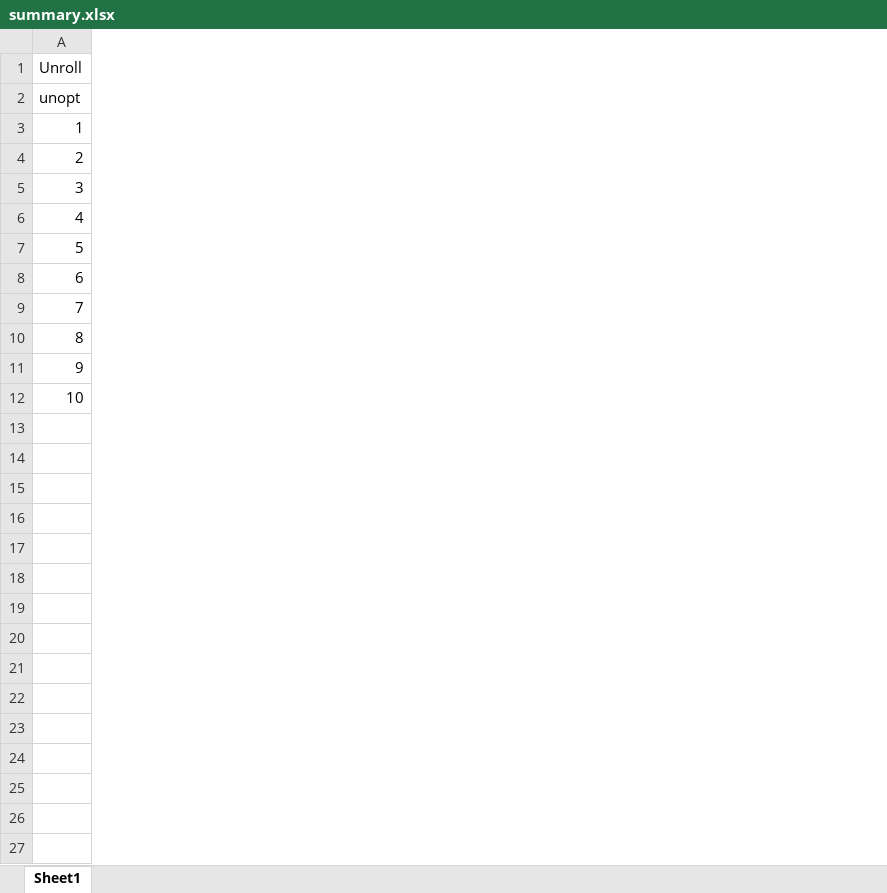
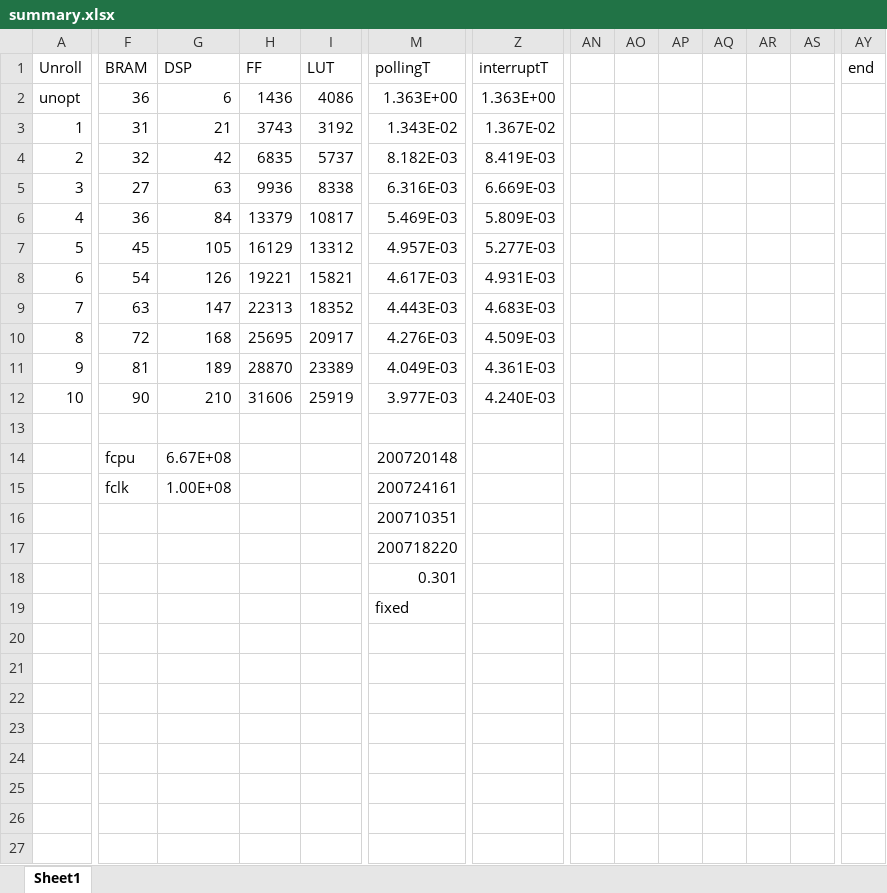
Before and after one commit to zhiyb/SVM_hls, an Excel workbook: report/data/summary.xlsx, sheet Sheet1, drawn as a sheet; only a part is shown, gaps mark what is left out; values as stored, in another font and other column widths than the file's, no borders; charts and pictures and table styles not drawn; rows hold the shown columns only; the diff covers the shown part only; the diff names each change by its address in the sheet, - before the commit and + after, or states it on an @@ line.

Commit message:
Report: Throughput data

```diff
--- a/report/data/summary.xlsx (sheet Sheet1)
+++ b/report/data/summary.xlsx (sheet Sheet1)
@@ column F (BRAM) unhidden, rows 2-15: 36 | 31 | 32 | 27 | 36 | 45 | 54 | 63 | 72 | 81 | 90 |  | fcpu | fclk @@
@@ column G (DSP) unhidden, rows 2-15: 6 | 21 | 42 | 63 | 84 | 105 | 126 | 147 | 168 | 189 | 210 |  | 6.67E+08 | 1.00E+08 @@
@@ column H (FF) unhidden, rows 2-12: 1436 | 3743 | 6835 | 9936 | 13379 | 16129 | 19221 | 22313 | 25695 | 28870 | 31606 @@
@@ column I (LUT) unhidden, rows 2-12: 4086 | 3192 | 5737 | 8338 | 10817 | 13312 | 15821 | 18352 | 20917 | 23389 | 25919 @@
@@ column M (pollingT) unhidden, rows 2-16: 1.363E+00 | 1.343E-02 | 8.182E-03 | 6.316E-03 | 5.469E-03 | 4.957E-03 | 4.617E-03 | 4.443E-03 | 4.276E-03 | 4.049E-03 | 3.977E-03 |  | 200720148 | 200724161 | 200710351 @@
@@ column Z (interruptT) unhidden, rows 2-12: 1.363E+00 | 1.367E-02 | 8.419E-03 | 6.669E-03 | 5.809E-03 | 5.277E-03 | 4.931E-03 | 4.683E-03 | 4.509E-03 | 4.361E-03 | 4.240E-03 @@
+column AN, empty
+column AO, empty
+column AP, empty
+column AQ, empty
+column AR, empty
+column AS, empty
+column AY (end), empty
-row 14: (empty)
+row 14:  | fcpu | 6.67E+08 |  |  | 200720148
-row 15: (empty)
+row 15:  | fclk | 1.00E+08 |  |  | 200724161
-row 16: (empty)
+row 16:  |  |  |  |  | 200710351
+row 17:  |  |  |  |  | 200718220
+row 18:  |  |  |  |  | 0.301
+row 19:  |  |  |  |  | fixed
+row 20: (empty)
+row 21: (empty)
+row 22: (empty)
+row 23: (empty)
+row 24: (empty)
+row 25: (empty)
+row 26: (empty)
+row 27: (empty)
```
Also changed, not shown: 5 added columns elsewhere in this sheet, hidden cells, charts or pictures, 3 other files.
